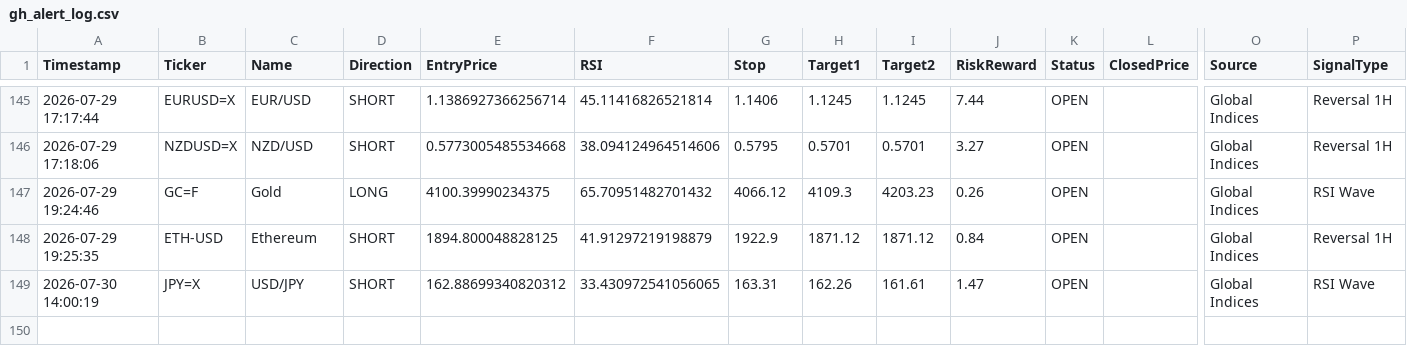
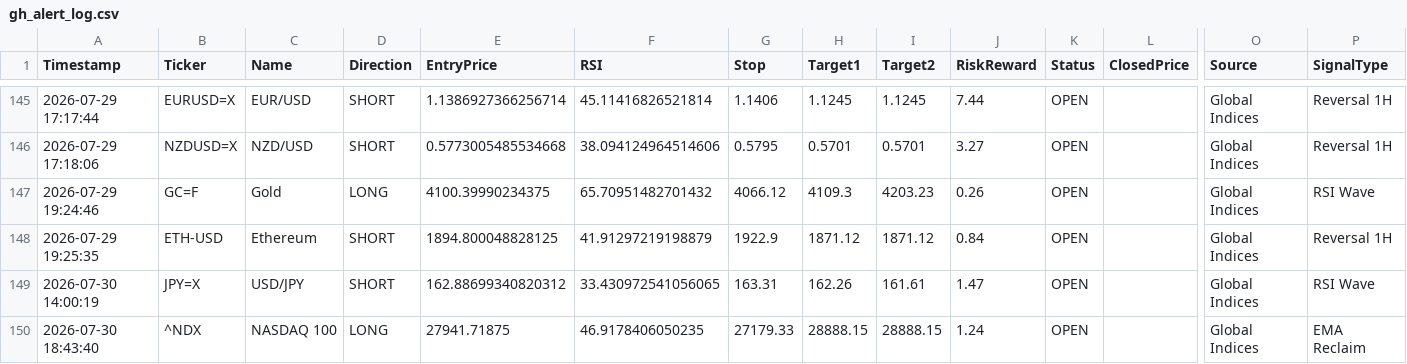
Before and after one commit to pkgfinance2022/MarketPulse, a CSV file: database/gh_alert_log.csv, drawn as a sheet; only a part is shown, gaps mark what is left out; rows hold the shown columns only; the diff names each change by its address in the sheet, - before the commit and + after, or states it on an @@ line.

```diff
--- a/database/gh_alert_log.csv
+++ b/database/gh_alert_log.csv
+row 150: 2026-07-30 18:43:40 | ^NDX | NASDAQ 100 | LONG | 27941.71875 | 46.9178406050235 | 27179.33 | 28888.15 | 28888.15 | 1.24 | OPEN |  | Global Indices | EMA Reclaim
```
Also changed, not shown: 1 other file.
